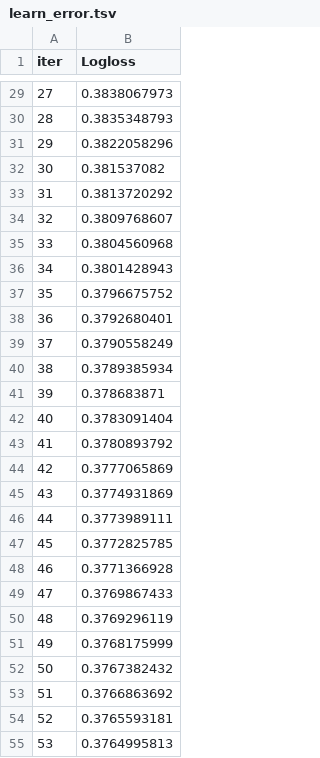
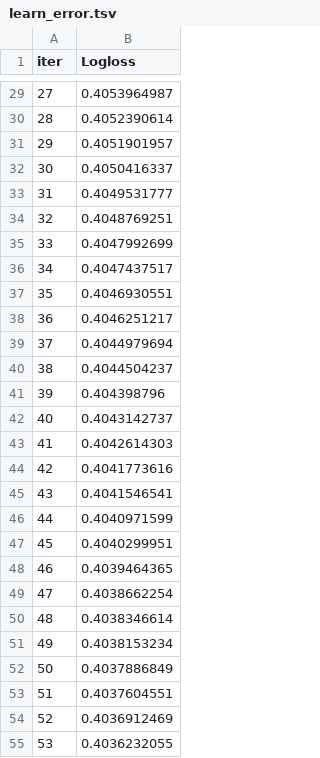
Before and after one commit to junglewill/Click-through-rate-prediction, a TSV file: catboost_info/learn_error.tsv, drawn as a sheet; only a part is shown, gaps mark what is left out; the diff covers the shown part only.

```diff
--- a/catboost_info/learn_error.tsv
+++ b/catboost_info/learn_error.tsv
@@ -29,27 +29,27 @@ iter	Logloss
-27	0.3838067973
-28	0.3835348793
-29	0.3822058296
-30	0.381537082
-31	0.3813720292
-32	0.3809768607
-33	0.3804560968
-34	0.3801428943
-35	0.3796675752
-36	0.3792680401
-37	0.3790558249
-38	0.3789385934
-39	0.378683871
-40	0.3783091404
-41	0.3780893792
-42	0.3777065869
-43	0.3774931869
-44	0.3773989111
-45	0.3772825785
-46	0.3771366928
-47	0.3769867433
-48	0.3769296119
-49	0.3768175999
-50	0.3767382432
-51	0.3766863692
-52	0.3765593181
-53	0.3764995813
+27	0.4053964987
+28	0.4052390614
+29	0.4051901957
+30	0.4050416337
+31	0.4049531777
+32	0.4048769251
+33	0.4047992699
+34	0.4047437517
+35	0.4046930551
+36	0.4046251217
+37	0.4044979694
+38	0.4044504237
+39	0.404398796
+40	0.4043142737
+41	0.4042614303
+42	0.4041773616
+43	0.4041546541
+44	0.4040971599
+45	0.4040299951
+46	0.4039464365
+47	0.4038662254
+48	0.4038346614
+49	0.4038153234
+50	0.4037886849
+51	0.4037604551
+52	0.4036912469
+53	0.4036232055
```
Also changed, not shown: 123 edited cells elsewhere in this file, catboost_info/time_left.tsv, 3 other files.
